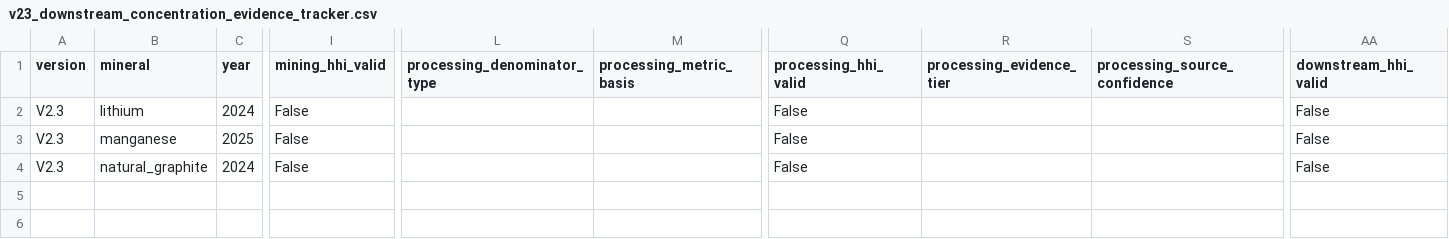
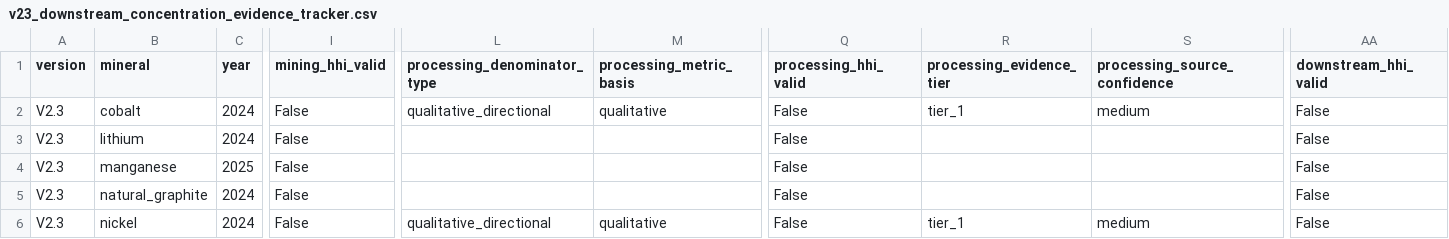
Before and after one commit to joshua-hoffmann/battery-market-strategic-exposure, a CSV file: data/processed/v23_downstream_concentration_evidence_tracker.csv, drawn as a sheet; only a part is shown, gaps mark what is left out; rows hold the shown columns only; the diff names each change by its address in the sheet, - before the commit and + after, or states it on an @@ line.

```diff
--- a/data/processed/v23_downstream_concentration_evidence_tracker.csv
+++ b/data/processed/v23_downstream_concentration_evidence_tracker.csv
+row 2: V2.3 | cobalt | 2024 | False | qualitative_directional | qualitative | False | tier_1 | medium | False
+row 6: V2.3 | nickel | 2024 | False | qualitative_directional | qualitative | False | tier_1 | medium | False
```
Also changed, not shown: data/curated/v23_battery_grade_downstream_sources.csv, 3 other files.
